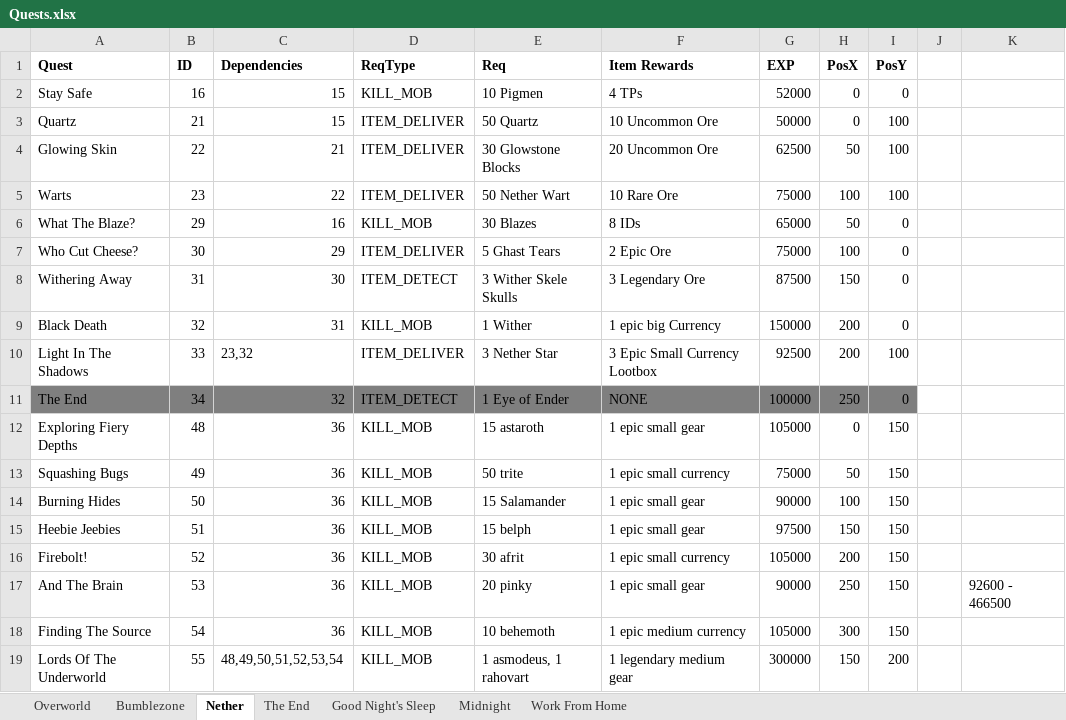
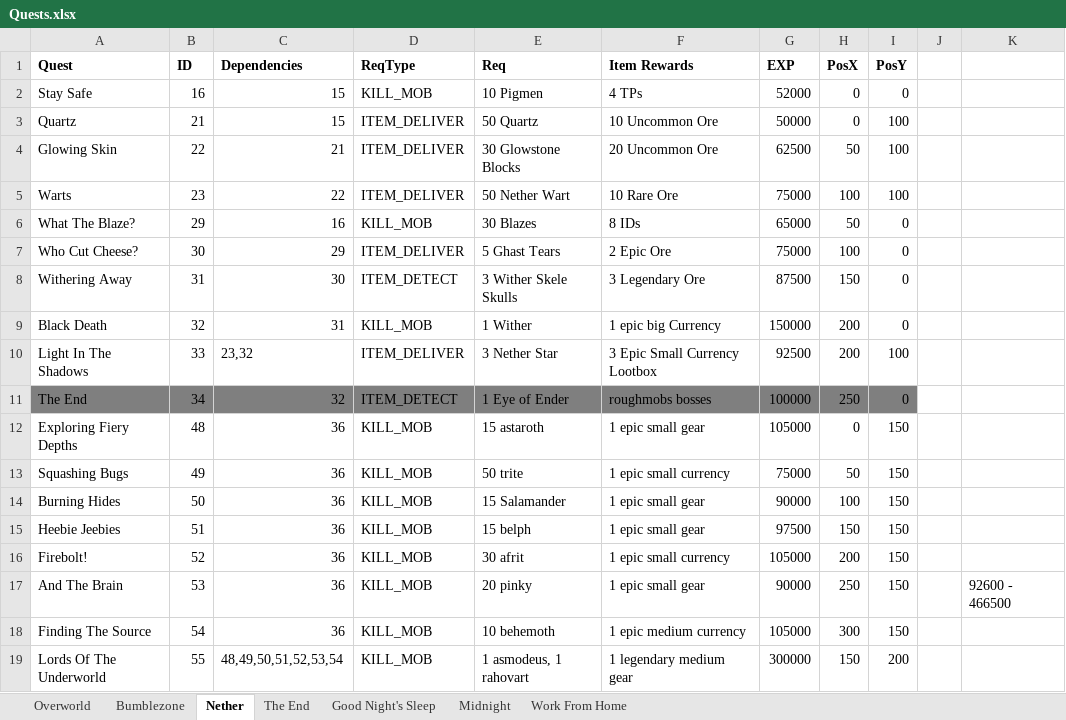
Before and after one commit to mahjerion/Craft-to-Exile-Dissonance-Server, an Excel workbook: Quests.xlsx, sheet Nether, drawn as a sheet; values as stored, in another font and other column widths than the file's, no borders; charts and pictures not drawn; the diff names each change by its address in the sheet, - before the commit and + after, or states it on an @@ line.

```diff
--- a/Quests.xlsx (sheet Nether)
+++ b/Quests.xlsx (sheet Nether)
-F11 (Item Rewards): NONE
+F11 (Item Rewards): roughmobs bosses
```
Also changed, not shown: sheet Bumblezone, sheet Overworld, 13 other files.
